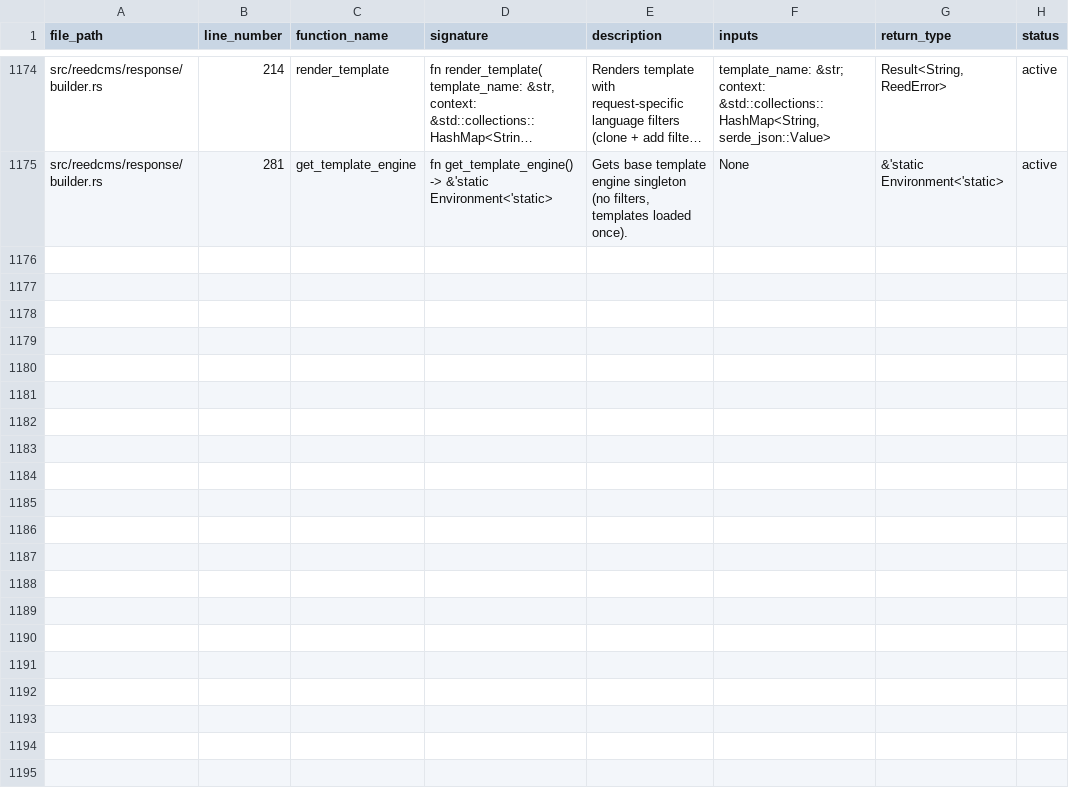
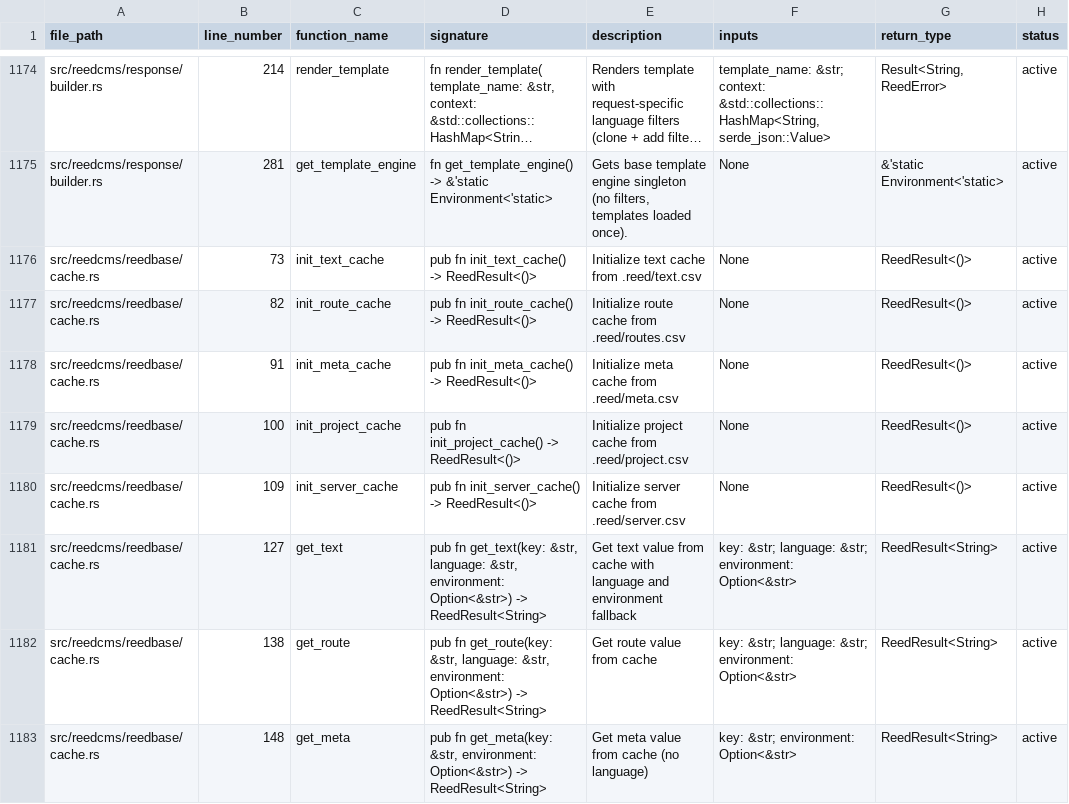
Before and after one commit to vvoss-dev/ReedCMS, a CSV file: _workbench/Tickets/project_functions.csv, drawn as a sheet; only a part is shown, gaps mark what is left out; long unchanged cells end in …; the diff covers the shown part only; the diff names each change by its address in the sheet, - before the commit and + after, or states it on an @@ line.

Commit message:
[DOCS] – docs: document cache implementation and template fixes
Updated project documentation with today's implementations:

project_summary.md:
- Updated REED-02-01 status to Complete
- Documented OnceLock cache system architecture
- Added cache functions and performance metrics
- Added pattern source reference (Legacy config.rs)

project_optimisations.md:
- D058: Context variable layout→pagekey naming
- D059: Page object in template context
- D060: Text filter fallback returns key
- D061: Route filter fallback returns key
- D062: OnceLock-based ReedBase cache
- D063: Separate caches per CSV type
- D064: Nested HashMap for language-aware caches
- D065: Cache-first with CSV fallback
- D066: Startup cache initialization

project_functions.csv:
- Added 15 cache functions from cache.rs
- Added 2 template rendering functions from builder.rs
- Functions: init_*_cache(), get_*(), is_initialized()
- Helper functions: load_*_csv(), lookup_*_with_env()

All documentation follows BBC English conventions.

```diff
--- a/_workbench/Tickets/project_functions.csv
+++ b/_workbench/Tickets/project_functions.csv
+row 1176: src/reedcms/reedbase/cache.rs | 73 | init_text_cache | pub fn init_text_cache() -> ReedResult<()> | Initialize text cache from .reed/text.csv | None | ReedResult<()> | active
+row 1177: src/reedcms/reedbase/cache.rs | 82 | init_route_cache | pub fn init_route_cache() -> ReedResult<()> | Initialize route cache from .reed/routes.csv | None | ReedResult<()> | active
+row 1178: src/reedcms/reedbase/cache.rs | 91 | init_meta_cache | pub fn init_meta_cache() -> ReedResult<()> | Initialize meta cache from .reed/meta.csv | None | ReedResult<()> | active
+row 1179: src/reedcms/reedbase/cache.rs | 100 | init_project_cache | pub fn init_project_cache() -> ReedResult<()> | Initialize project cache from .reed/project.csv | None | ReedResult<()> | active
+row 1180: src/reedcms/reedbase/cache.rs | 109 | init_server_cache | pub fn init_server_cache() -> ReedResult<()> | Initialize server cache from .reed/server.csv | None | ReedResult<()> | active
+row 1181: src/reedcms/reedbase/cache.rs | 127 | get_text | pub fn get_text(key: &str, language: &str, environment: Option<&str>) -> ReedResult<String> | Get text value from cache with language and environment fallback | key: &str; language: &str; environment: Option<&str> | ReedResult<String> | active
+row 1182: src/reedcms/reedbase/cache.rs | 138 | get_route | pub fn get_route(key: &str, language: &str, environment: Option<&str>) -> ReedResult<String> | Get route value from cache | key: &str; language: &str; environment: Option<&str> | ReedResult<String> | active
+row 1183: src/reedcms/reedbase/cache.rs | 148 | get_meta | pub fn get_meta(key: &str, environment: Option<&str>) -> ReedResult<String> | Get meta value from cache (no language) | key: &str; environment: Option<&str> | ReedResult<String> | active
```
Also changed, not shown: 7 added rows elsewhere in this file, 2 other files.
